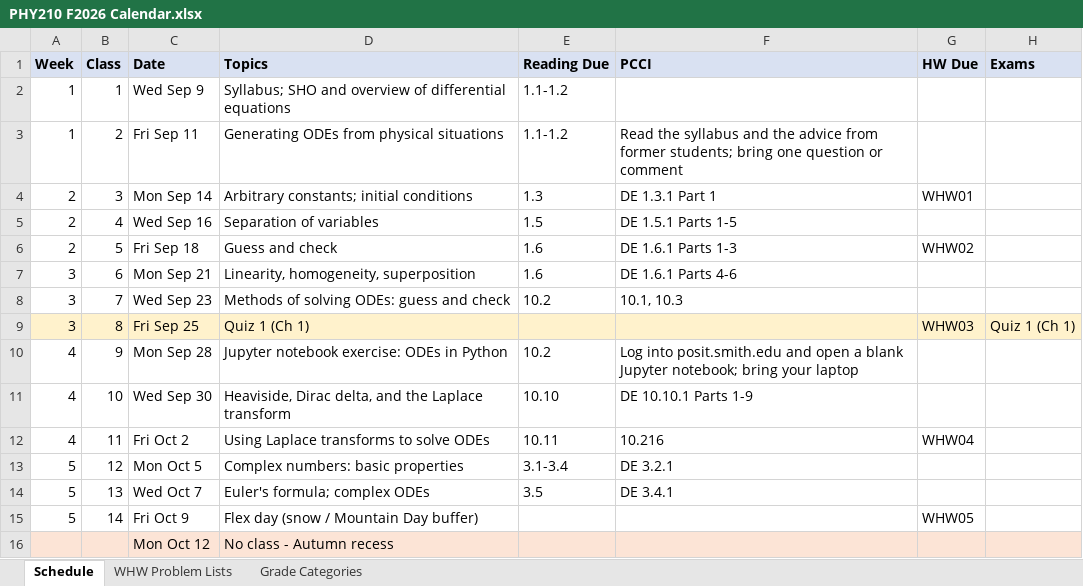
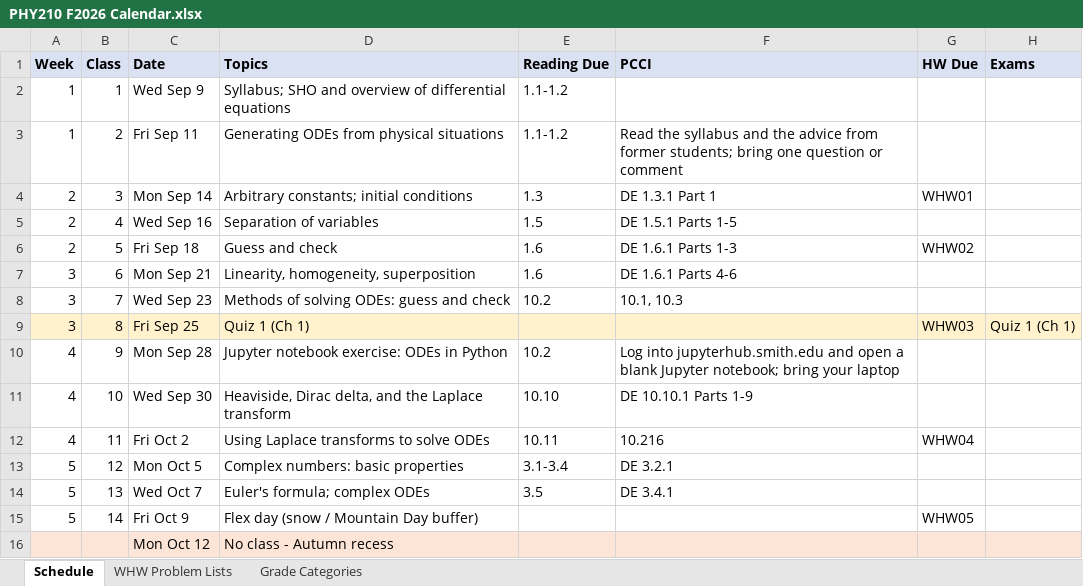
Before and after one commit to mglerner/MathematicalPhysics, an Excel workbook: SyllabusAndFirstDay/2026/PHY210 F2026 Calendar.xlsx, sheet Schedule, drawn as a sheet; only a part is shown; values as stored, in another font and other column widths than the file's, no borders; the diff names each change by its address in the sheet, - before the commit and + after, or states it on an @@ line.

```diff
--- a/SyllabusAndFirstDay/2026/PHY210 F2026 Calendar.xlsx (sheet Schedule)
+++ b/SyllabusAndFirstDay/2026/PHY210 F2026 Calendar.xlsx (sheet Schedule)
-F10: Log into posit.smith.edu and open…
+F10: Log into jupyterhub.smith.edu and open…
```
Also changed, not shown: sheet WHW Problem Lists, 7 other files.
